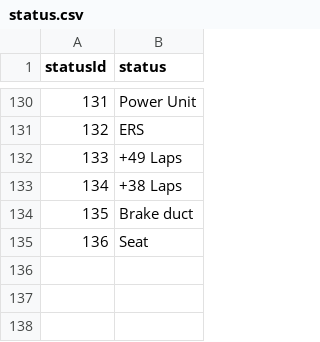
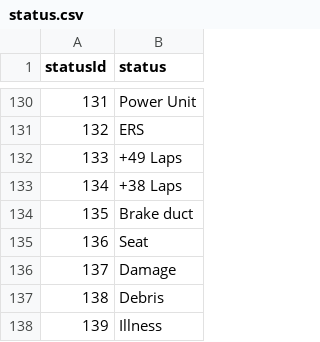
Before and after one commit to manueldelreal/formula1-EDA, a CSV file: race-data-2/status.csv, drawn as a sheet; only a part is shown, gaps mark what is left out; the diff names each change by its address in the sheet, - before the commit and + after, or states it on an @@ line.

```diff
--- a/race-data-2/status.csv
+++ b/race-data-2/status.csv
+row 136: 137 | Damage
+row 137: 138 | Debris
+row 138: 139 | Illness
```
Also changed, not shown: race-data-2/circuits.csv, race-data-2/constructors.csv, 9 other files.
